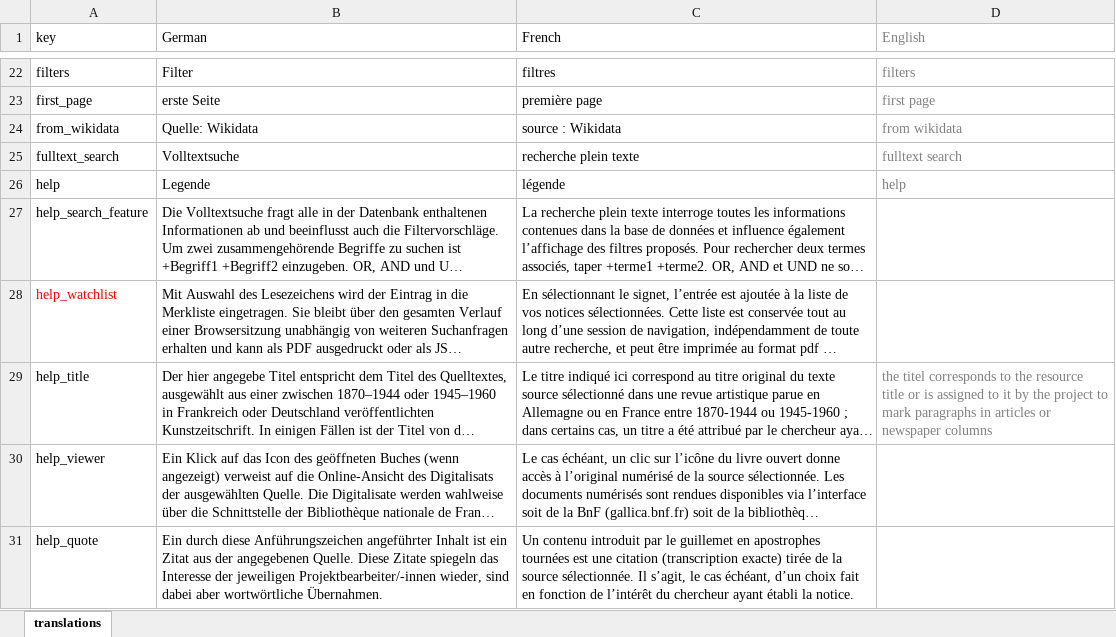
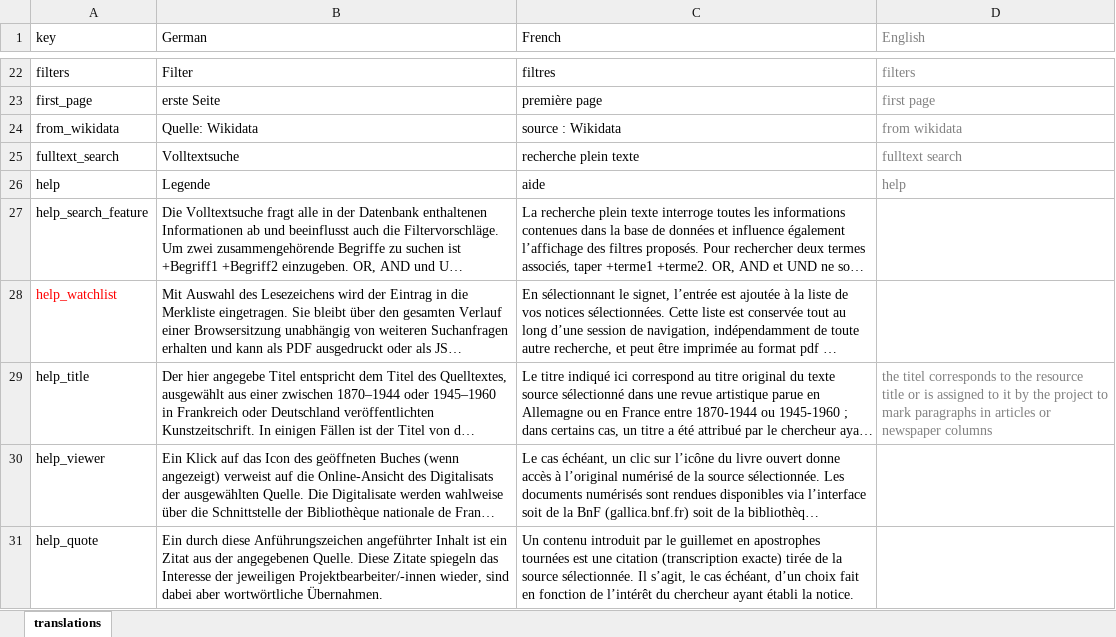
Before and after one commit to dfk-paris/reception_academie, an Excel workbook: data/translations.01_dfkv.xlsx, sheet translations, drawn as a sheet; only a part is shown, gaps mark what is left out; long unchanged cells end in …; values as stored, in another font and other column widths than the file's, no borders; the diff names each change by its address in the sheet, - before the commit and + after, or states it on an @@ line.

```diff
--- a/data/translations.01_dfkv.xlsx (sheet translations)
+++ b/data/translations.01_dfkv.xlsx (sheet translations)
-C26 (French): légende
+C26 (French): aide
```
Also changed, not shown: 2 other files.
